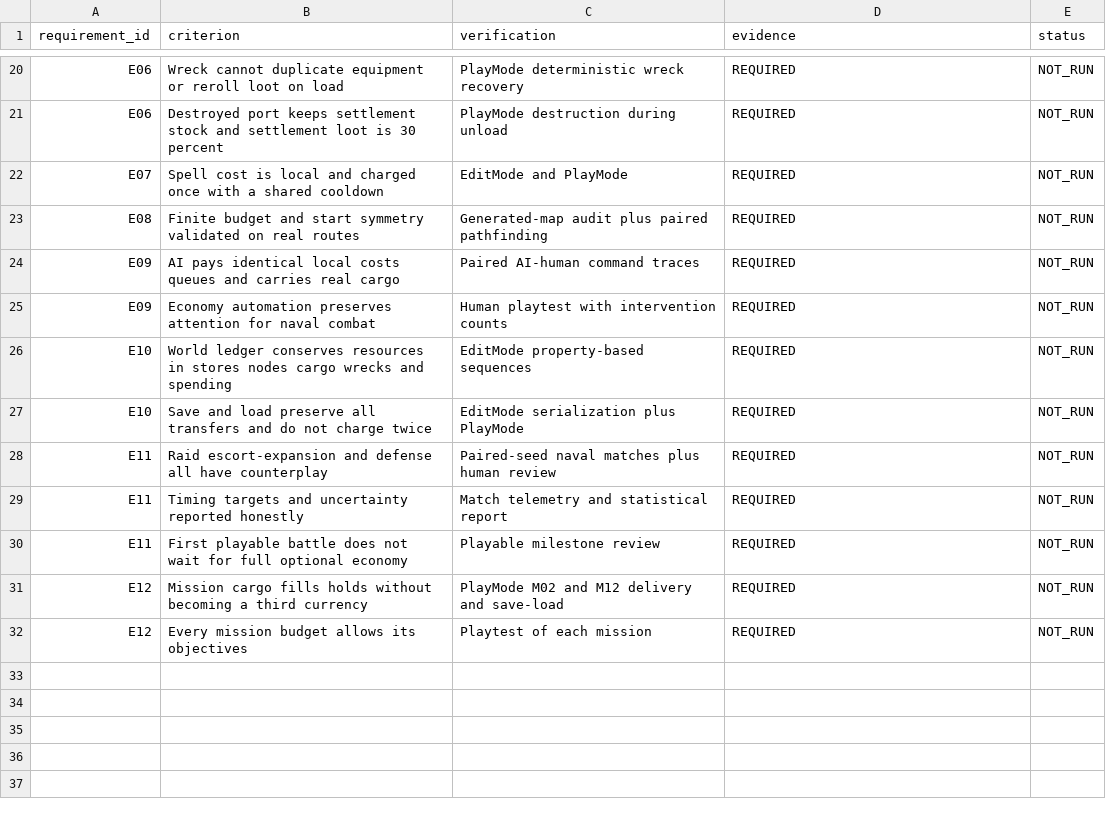
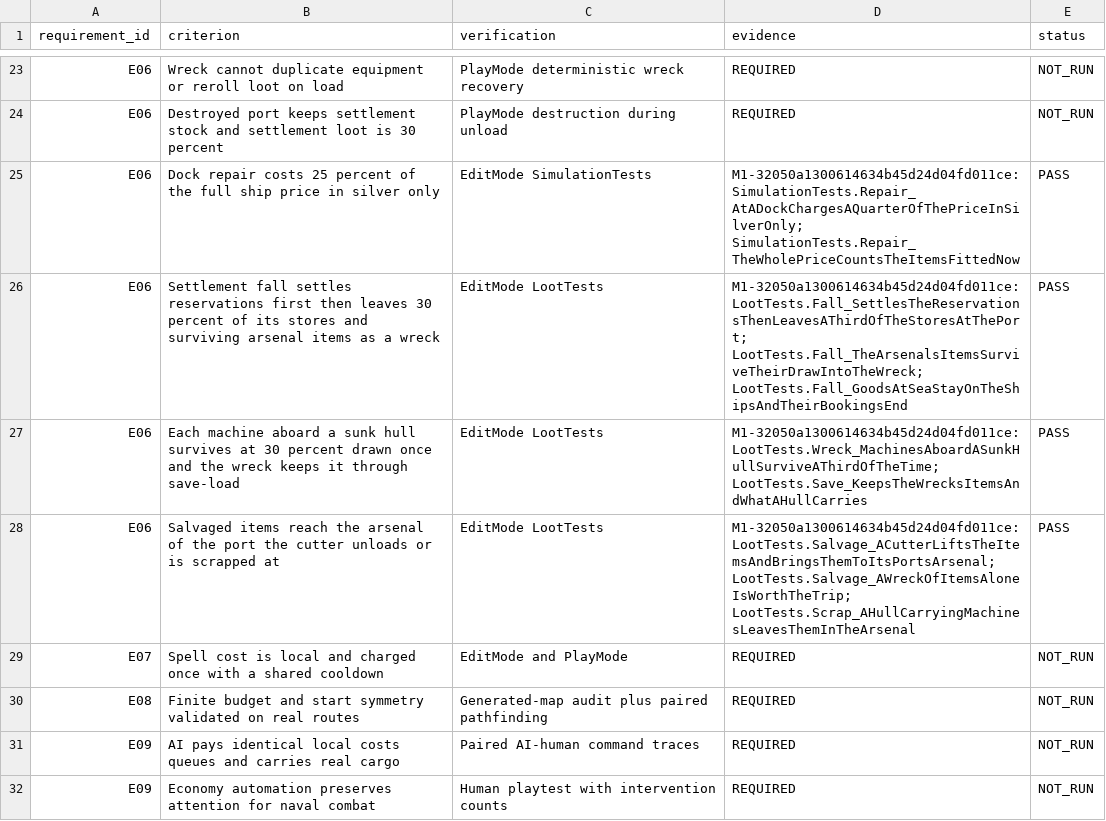
Before and after one commit to MikeDudikov/MorzaBogow, a CSV file: qa/ECONOMY_ACCEPTANCE.csv, drawn as a sheet; only a part is shown, gaps mark what is left out; the shorter side is filled out with more unchanged rows; the diff covers the shown part only.

```diff
--- a/qa/ECONOMY_ACCEPTANCE.csv
+++ b/qa/ECONOMY_ACCEPTANCE.csv
@@ -21,2 +24,6 @@ E06,Wreck cannot duplicate equipment or reroll loot on load,PlayMode determinist
 E06,Destroyed port keeps settlement stock and settlement loot is 30 percent,PlayMode destruction during unload,REQUIRED,NOT_RUN
+E06,Dock repair costs 25 percent of the full ship price in silver only,EditMode SimulationTests,M1-32050a1300614634b45d24d04fd011ce: SimulationTests.Repair_AtADockChargesAQuarterOfThePriceInSilverOnly; SimulationTests.Repair_TheWholePriceCountsTheItemsFittedNow,PASS
+E06,Settlement fall settles reservations first then leaves 30 percent of its stores and surviving arsenal items as a wreck,EditMode LootTests,M1-32050a1300614634b45d24d04fd011ce: LootTests.Fall_SettlesTheReservationsThenLeavesAThirdOfTheStoresAtThePort; LootTests.Fall_TheArsenalsItemsSurviveTheirDrawIntoTheWreck; LootTests.Fall_GoodsAtSeaStayOnTheShipsAndTheirBookingsEnd,PASS
+E06,Each machine aboard a sunk hull survives at 30 percent drawn once and the wreck keeps it through save-load,EditMode LootTests,M1-32050a1300614634b45d24d04fd011ce: LootTests.Wreck_MachinesAboardASunkHullSurviveAThirdOfTheTime; LootTests.Save_KeepsTheWrecksItemsAndWhatAHullCarries,PASS
+E06,Salvaged items reach the arsenal of the port the cutter unloads or is scrapped at,EditMode LootTests,M1-32050a1300614634b45d24d04fd011ce: LootTests.Salvage_ACutterLiftsTheItemsAndBringsThemToItsPortsArsenal; LootTests.Salvage_AWreckOfItemsAloneIsWorthTheTrip; LootTests.Scrap_AHullCarryingMachinesLeavesThemInTheArsenal,PASS
 E07,Spell cost is local and charged once with a shared cooldown,EditMode and PlayMode,REQUIRED,NOT_RUN
```
Also changed, not shown: 6 added rows and 1 removed row elsewhere in this file, 30 other files.
